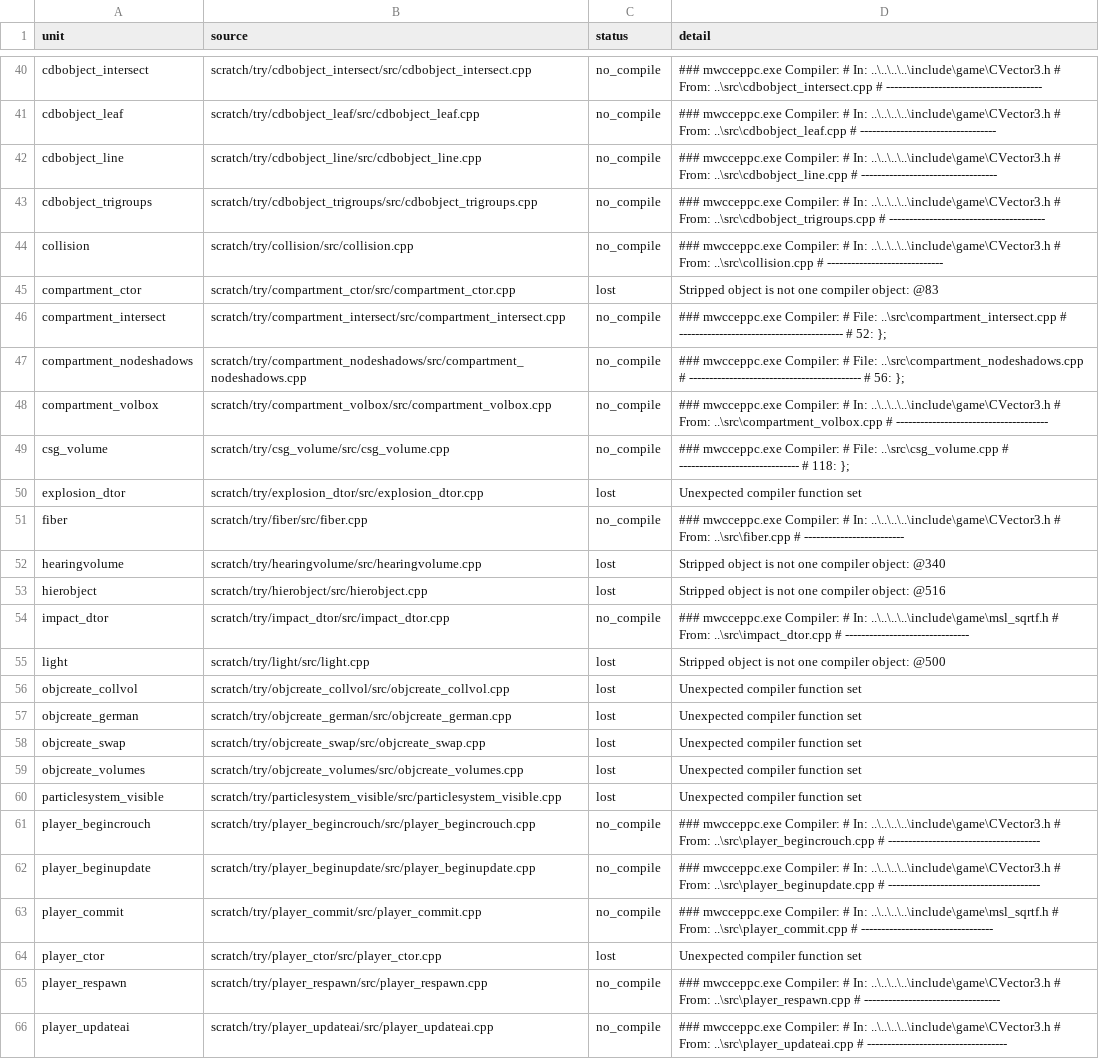
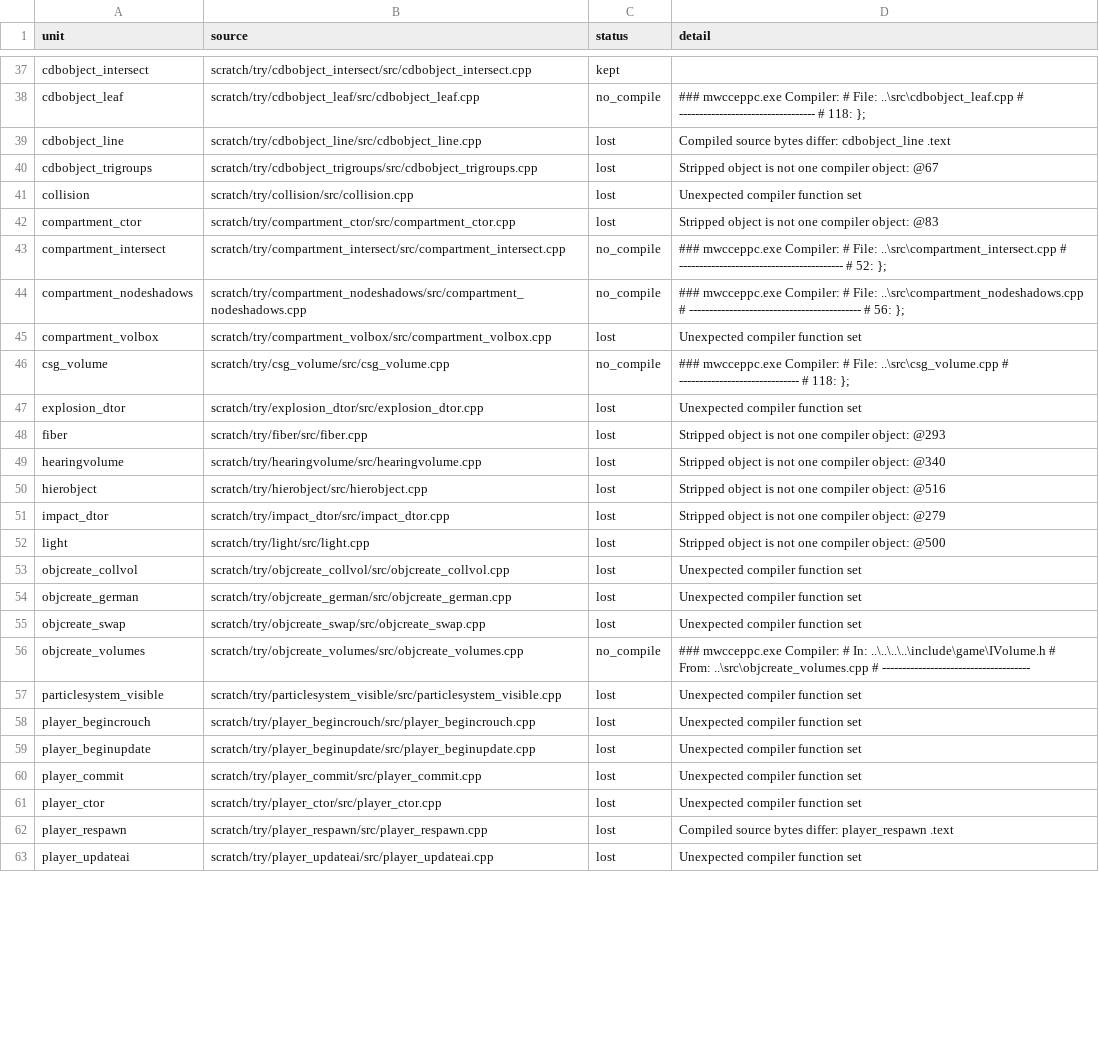
Before and after one commit to kyleckroeger/moh-frontline-decomp, a TSV file: research/layout/header_moves/IVolume.tsv, drawn as a sheet; only a part is shown, gaps mark what is left out; addresses are those after the commit; the diff covers the shown part only; the diff names each change by its address in the sheet, - before the commit and + after, or states it on an @@ line.

```diff
--- a/research/layout/header_moves/IVolume.tsv
+++ b/research/layout/header_moves/IVolume.tsv
-C37 (status): no_compile
+C37 (status): kept
-D37 (detail): ### mwcceppc.exe Compiler: # In: ..\..\..\..\include\game\CVector3.h # From: ..\src\cdbobject_intersect.cpp # ---------------------------------------
+D37 (detail): (empty)
-D38 (detail): …Compiler: # In: ..\..\..\..\include\game\CVector3.h # From: ..\src\cdbobject_leaf.cpp # ----------------------------------
+D38 (detail): …Compiler: # File: ..\src\cdbobject_leaf.cpp # ---------------------------------- # 118: };
-C39:C41 (status): no_compile
+C39:C41 (status): lost
-D39 (detail): ### mwcceppc.exe Compiler: # In: ..\..\..\..\include\game\CVector3.h # From: ..\src\cdbobject_line.cpp # ----------------------------------
+D39 (detail): Compiled source bytes differ: cdbobject_line .text
-D40 (detail): ### mwcceppc.exe Compiler: # In: ..\..\..\..\include\game\CVector3.h # From: ..\src\cdbobject_trigroups.cpp # ---------------------------------------
+D40 (detail): Stripped object is not one compiler object: @67
-D41 (detail): ### mwcceppc.exe Compiler: # In: ..\..\..\..\include\game\CVector3.h # From: ..\src\collision.cpp # -----------------------------
+D41 (detail): Unexpected compiler function set
-C45 (status): no_compile
+C45 (status): lost
-D45 (detail): ### mwcceppc.exe Compiler: # In: ..\..\..\..\include\game\CVector3.h # From: ..\src\compartment_volbox.cpp # --------------------------------------
+D45 (detail): Unexpected compiler function set
-C48 (status): no_compile
+C48 (status): lost
-D48 (detail): ### mwcceppc.exe Compiler: # In: ..\..\..\..\include\game\CVector3.h # From: ..\src\fiber.cpp # -------------------------
+D48 (detail): Stripped object is not one compiler object: @293
-C51 (status): no_compile
+C51 (status): lost
-D51 (detail): ### mwcceppc.exe Compiler: # In: ..\..\..\..\include\game\msl_sqrtf.h # From: ..\src\impact_dtor.cpp # -------------------------------
+D51 (detail): Stripped object is not one compiler object: @279
-C56 (status): lost
+C56 (status): no_compile
-D56 (detail): Unexpected compiler function set
+D56 (detail): ### mwcceppc.exe Compiler: # In: ..\..\..\..\include\game\IVolume.h # From: ..\src\objcreate_volumes.cpp # -------------------------------------
-C58:C60 (status): no_compile
+C58:C60 (status): lost
-D58 (detail): ### mwcceppc.exe Compiler: # In: ..\..\..\..\include\game\CVector3.h # From: ..\src\player_begincrouch.cpp # --------------------------------------
+D58 (detail): Unexpected compiler function set
-D59 (detail): ### mwcceppc.exe Compiler: # In: ..\..\..\..\include\game\CVector3.h # From: ..\src\player_beginupdate.cpp # --------------------------------------
+D59 (detail): Unexpected compiler function set
-D60 (detail): ### mwcceppc.exe Compiler: # In: ..\..\..\..\include\game\msl_sqrtf.h # From: ..\src\player_commit.cpp # ---------------------------------
+D60 (detail): Unexpected compiler function set
-C62:C63 (status): no_compile
+C62:C63 (status): lost
-D62 (detail): ### mwcceppc.exe Compiler: # In: ..\..\..\..\include\game\CVector3.h # From: ..\src\player_respawn.cpp # ----------------------------------
+D62 (detail): Compiled source bytes differ: player_respawn .text
-D63 (detail): ### mwcceppc.exe Compiler: # In: ..\..\..\..\include\game\CVector3.h # From: ..\src\player_updateai.cpp # -----------------------------------
+D63 (detail): Unexpected compiler function set
```
Also changed, not shown: 4 removed rows and 43 edited cells elsewhere in this file, 15 other files.
